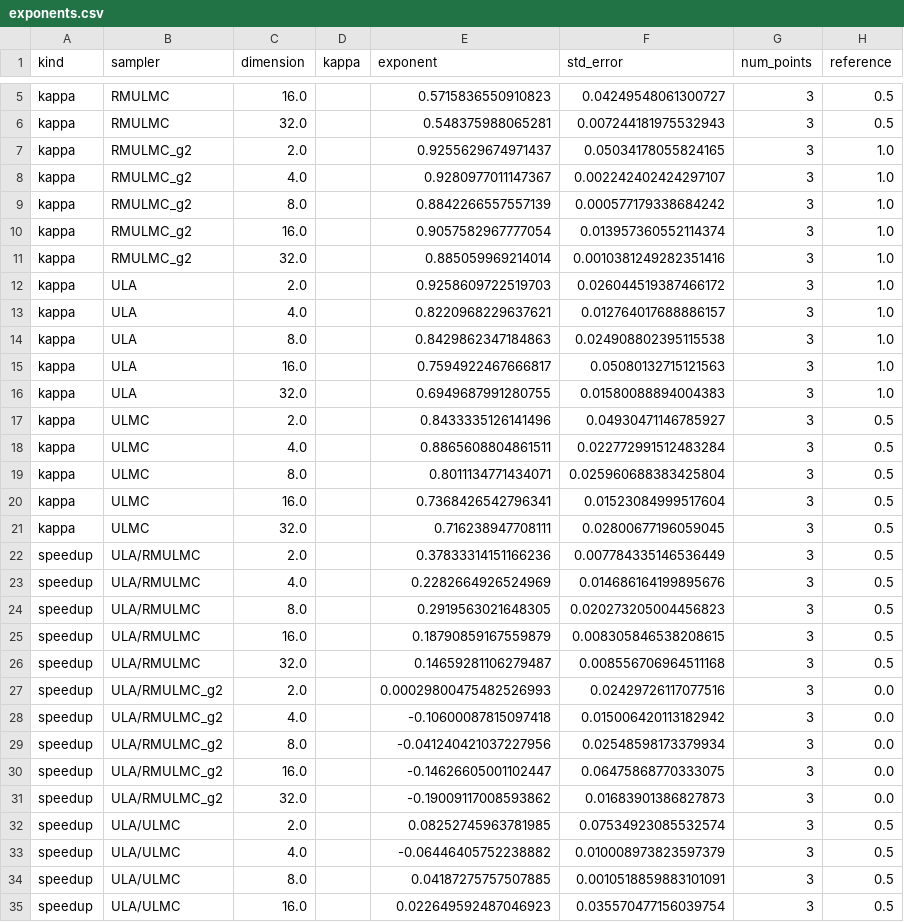
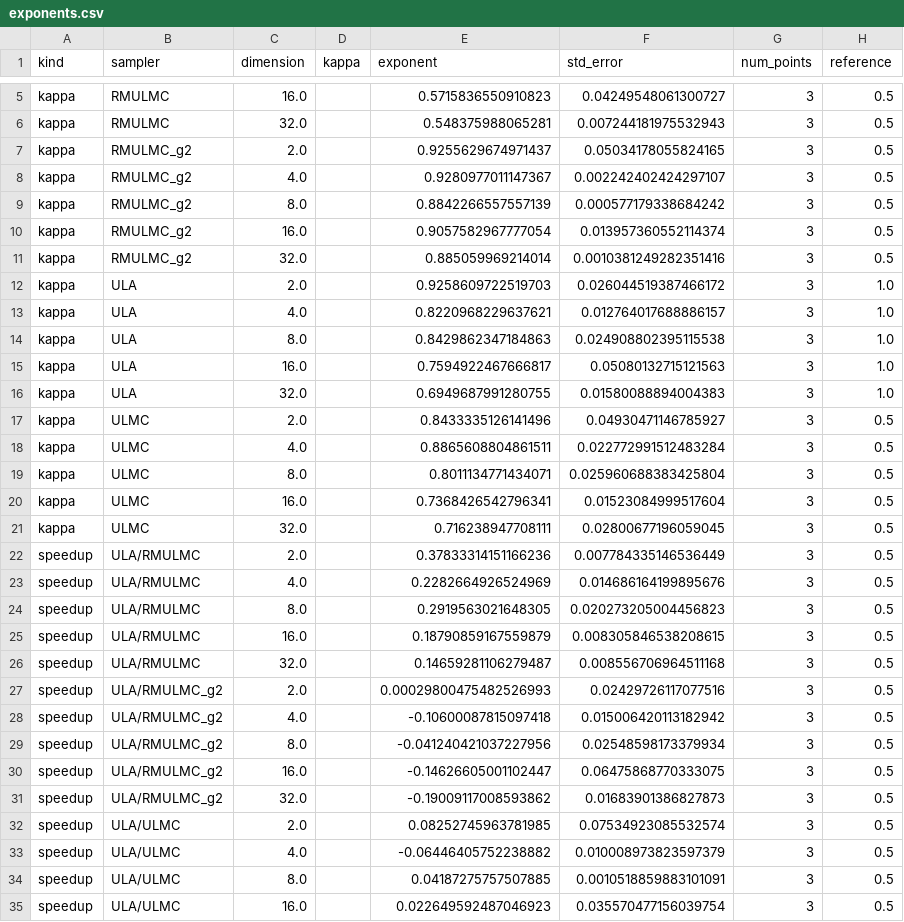
Before and after one commit to lukczip02/samp-via-opt, a CSV file: analysis_dimension/exponents.csv, drawn as a sheet; only a part is shown, gaps mark what is left out.

```diff
--- a/analysis_dimension/exponents.csv
+++ b/analysis_dimension/exponents.csv
@@ -6,7 +6,7 @@ kappa,RMULMC,16.0,,0.5715836550910823,0.04249548061300727,3,0.5
 kappa,RMULMC,32.0,,0.548375988065281,0.007244181975532943,3,0.5
-kappa,RMULMC_g2,2.0,,0.9255629674971437,0.05034178055824165,3,1.0
-kappa,RMULMC_g2,4.0,,0.9280977011147367,0.002242402424297107,3,1.0
-kappa,RMULMC_g2,8.0,,0.8842266557557139,0.000577179338684242,3,1.0
-kappa,RMULMC_g2,16.0,,0.9057582967777054,0.013957360552114374,3,1.0
-kappa,RMULMC_g2,32.0,,0.885059969214014,0.0010381249282351416,3,1.0
+kappa,RMULMC_g2,2.0,,0.9255629674971437,0.05034178055824165,3,0.5
+kappa,RMULMC_g2,4.0,,0.9280977011147367,0.002242402424297107,3,0.5
+kappa,RMULMC_g2,8.0,,0.8842266557557139,0.000577179338684242,3,0.5
+kappa,RMULMC_g2,16.0,,0.9057582967777054,0.013957360552114374,3,0.5
+kappa,RMULMC_g2,32.0,,0.885059969214014,0.0010381249282351416,3,0.5
 kappa,ULA,2.0,,0.9258609722519703,0.026044519387466172,3,1.0
@@ -26,7 +26,7 @@ speedup,ULA/RMULMC,16.0,,0.18790859167559879,0.008305846538208615,3,0.5
 speedup,ULA/RMULMC,32.0,,0.14659281106279487,0.008556706964511168,3,0.5
-speedup,ULA/RMULMC_g2,2.0,,0.00029800475482526993,0.02429726117077516,3,0.0
-speedup,ULA/RMULMC_g2,4.0,,-0.10600087815097418,0.015006420113182942,3,0.0
-speedup,ULA/RMULMC_g2,8.0,,-0.041240421037227956,0.02548598173379934,3,0.0
-speedup,ULA/RMULMC_g2,16.0,,-0.14626605001102447,0.06475868770333075,3,0.0
-speedup,ULA/RMULMC_g2,32.0,,-0.19009117008593862,0.01683901386827873,3,0.0
+speedup,ULA/RMULMC_g2,2.0,,0.00029800475482526993,0.02429726117077516,3,0.5
+speedup,ULA/RMULMC_g2,4.0,,-0.10600087815097418,0.015006420113182942,3,0.5
+speedup,ULA/RMULMC_g2,8.0,,-0.041240421037227956,0.02548598173379934,3,0.5
+speedup,ULA/RMULMC_g2,16.0,,-0.14626605001102447,0.06475868770333075,3,0.5
+speedup,ULA/RMULMC_g2,32.0,,-0.19009117008593862,0.01683901386827873,3,0.5
 speedup,ULA/ULMC,2.0,,0.08252745963781985,0.07534923085532574,3,0.5
```
Also changed, not shown: analysis_kappa/exponents.csv, 16 other files.
